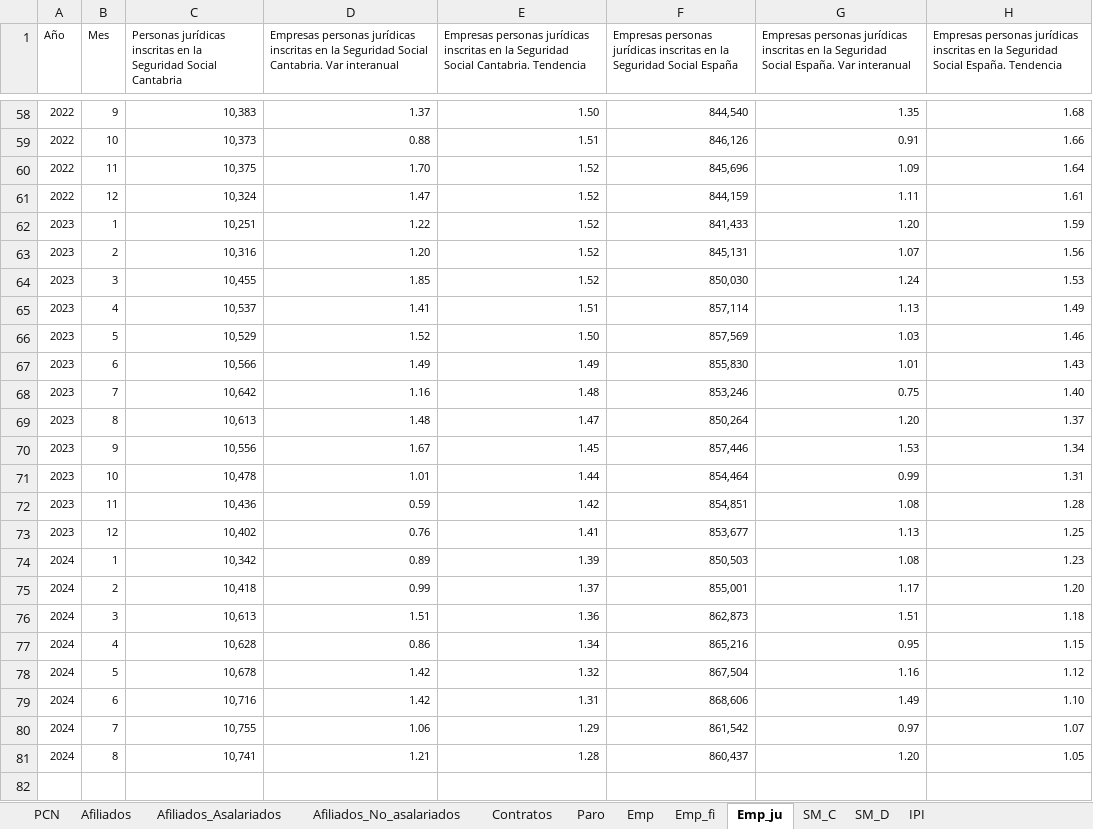
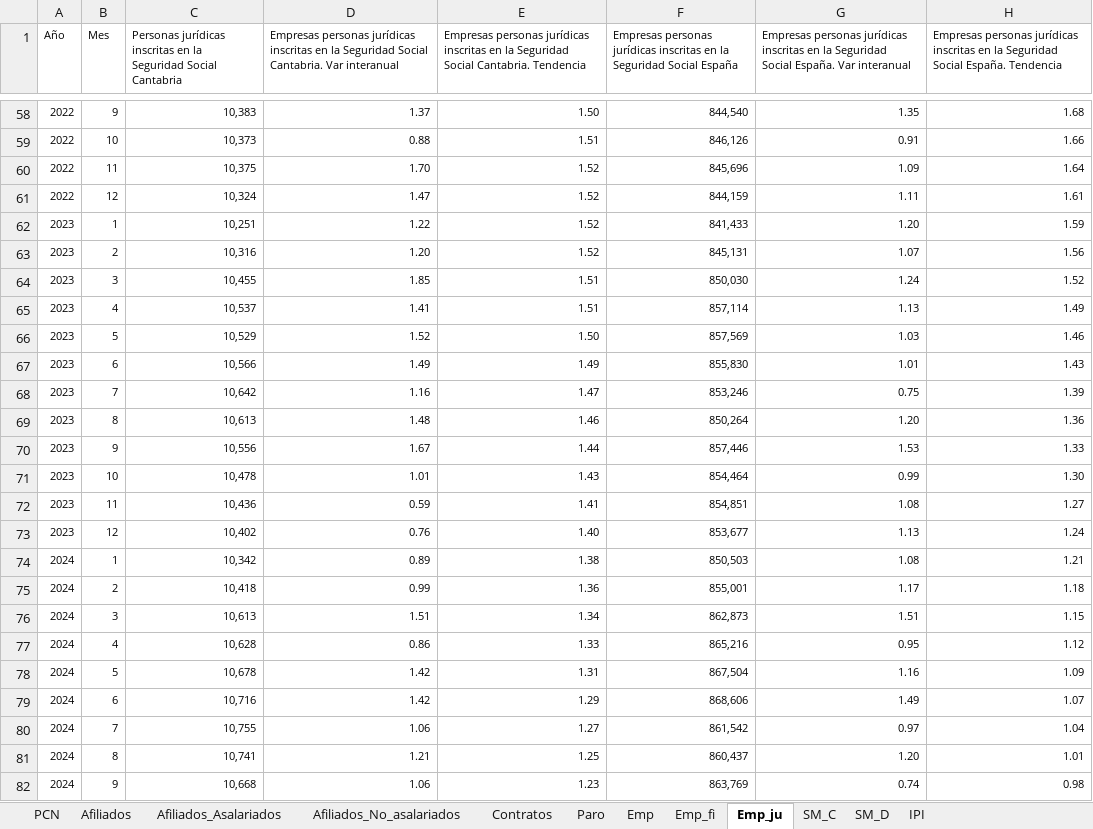
Before and after one commit to icane/economic-indicators, an Excel workbook: etl/data/input/Datos_carga_mensual.xlsx, sheet Emp_ju, drawn as a sheet; only a part is shown, gaps mark what is left out; values as stored, in another font and other column widths than the file's, no borders; the diff covers the shown part only; the diff names each change by its address in the sheet, - before the commit and + after, or states it on an @@ line.

```diff
--- a/etl/data/input/Datos_carga_mensual.xlsx (sheet Emp_ju)
+++ b/etl/data/input/Datos_carga_mensual.xlsx (sheet Emp_ju)
-E64: 1.52
+E64: 1.51
-H64: 1.53
+H64: 1.52
-E68: 1.48
+E68: 1.47
-H68: 1.40
+H68: 1.39
-E69: 1.47
+E69: 1.46
-H69: 1.37
+H69: 1.36
-E70: 1.45
+E70: 1.44
-H70: 1.34
+H70: 1.33
-E71: 1.44
+E71: 1.43
-H71: 1.31
+H71: 1.30
-E72: 1.42
+E72: 1.41
-H72: 1.28
+H72: 1.27
-E73: 1.41
+E73: 1.40
-H73: 1.25
+H73: 1.24
-E74: 1.39
+E74: 1.38
-H74: 1.23
+H74: 1.21
-E75: 1.37
+E75: 1.36
-H75: 1.20
+H75: 1.18
-E76: 1.36
+E76: 1.34
-H76: 1.18
+H76: 1.15
-E77: 1.34
+E77: 1.33
-H77: 1.15
+H77: 1.12
-E78: 1.32
+E78: 1.31
-H78: 1.12
+H78: 1.09
-E79: 1.31
+E79: 1.29
-H79: 1.10
+H79: 1.07
-E80: 1.29
+E80: 1.27
-H80: 1.07
+H80: 1.04
-E81: 1.28
+E81: 1.25
-H81: 1.05
+H81: 1.01
+row 82: 2024 | 9 | 10,668 | 1.06 | 1.23 | 863,769 | 0.74 | 0.98
```
Also changed, not shown: 12 edited cells elsewhere in this sheet, sheet Emp_fi, sheet Emp, 6 other files.
